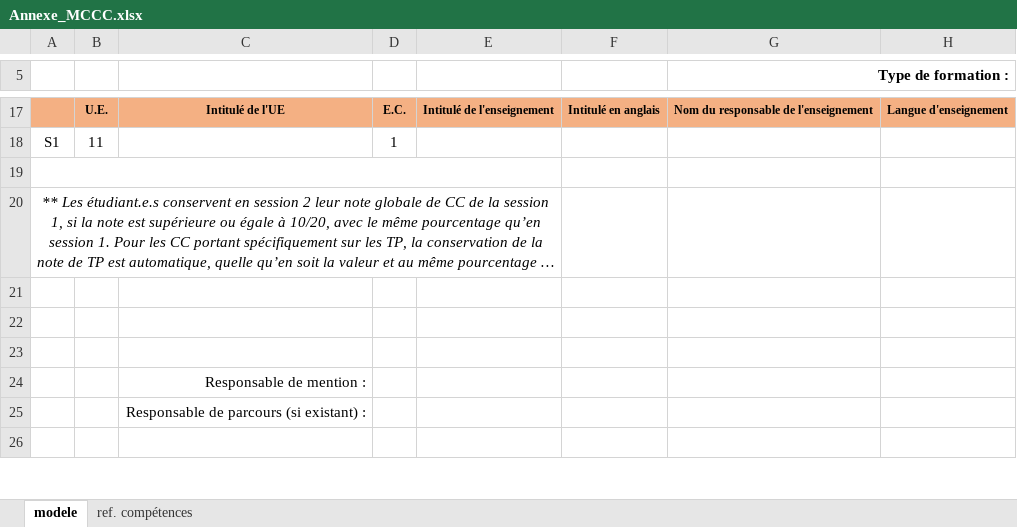
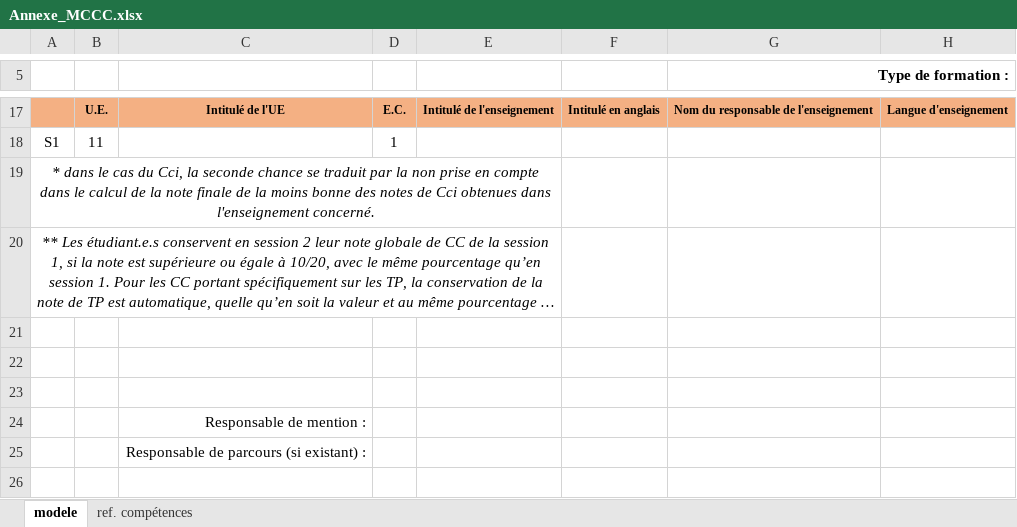
Before and after one commit to Dannebicque/oreof, an Excel workbook: public/modeles/Annexe_MCCC.xlsx, sheet modele, drawn as a sheet; only a part is shown, gaps mark what is left out; long unchanged cells end in …; values as stored, in another font and other column widths than the file's, no borders; charts and pictures not drawn; the diff names each change by its address in the sheet, - before the commit and + after, or states it on an @@ line.

Commit message:
fix: ajout d'une phrase sur CCI dans modèle export MCCC Excel

```diff
--- a/public/modeles/Annexe_MCCC.xlsx (sheet modele)
+++ b/public/modeles/Annexe_MCCC.xlsx (sheet modele)
-A19: (empty)
+A19: * dans le cas du Cci, la seconde chance se traduit par la non prise en compte dans le calcul de la note finale de la moins bonne des notes de Cci obtenues dans l'enseignement concerné.
```
